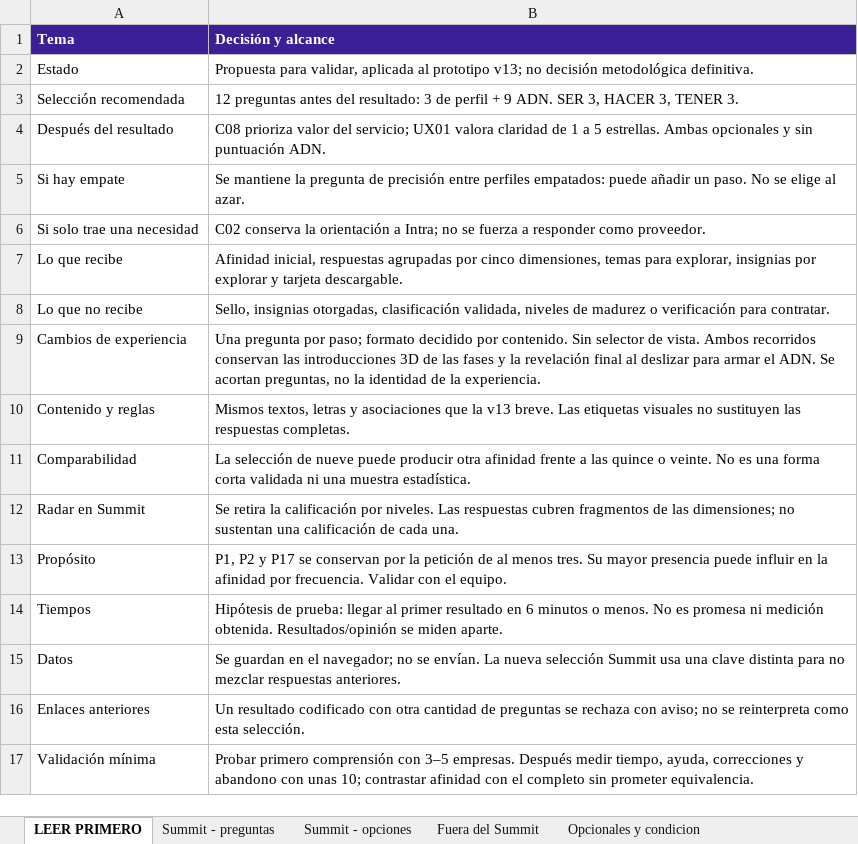
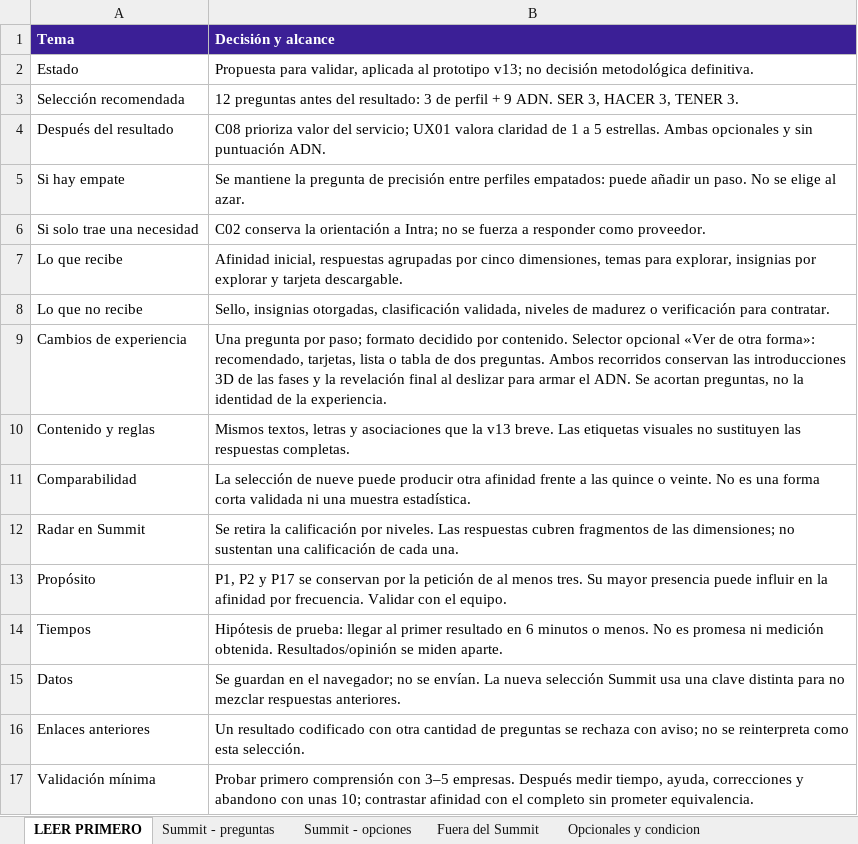
Before and after one commit to giraldj8-glitch/adn-govtech-v13, an Excel workbook: 05_Seleccion_Summit_y_formatos_v13.xlsx, sheet LEER PRIMERO, drawn as a sheet; values as stored, in another font and other column widths than the file's, no borders; the diff names each change by its address in the sheet, - before the commit and + after, or states it on an @@ line.

Commit message:
Recuperar selector opcional de tarjetas lista y tabla sin perder respuestas

```diff
--- a/05_Seleccion_Summit_y_formatos_v13.xlsx (sheet LEER PRIMERO)
+++ b/05_Seleccion_Summit_y_formatos_v13.xlsx (sheet LEER PRIMERO)
-B9 (Decisión y alcance): …por contenido. Sin selector de vista. Ambos recorridos…
+B9 (Decisión y alcance): …por contenido. Selector opcional «Ver de otra forma»: recomendado, tarjetas, lista o tabla de dos preguntas. Ambos recorridos…
```
Also changed, not shown: 3 other files.
